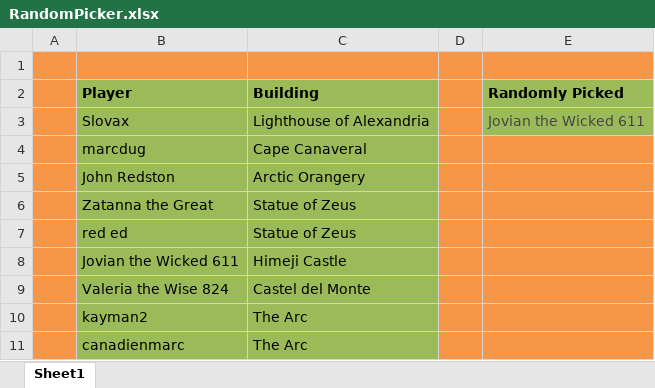
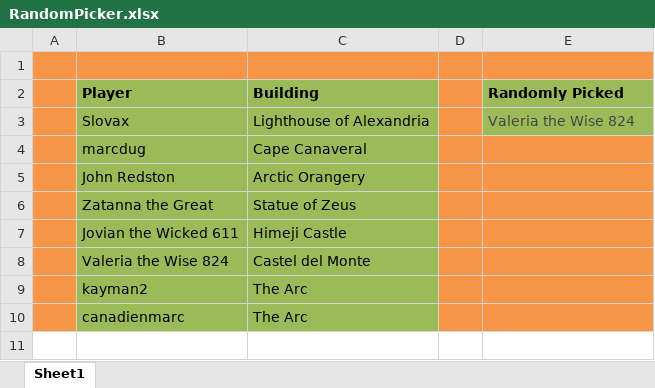
Before and after one commit to LazarusLottery/LazarusLottery.github.io, an Excel workbook: RandomPicker.xlsx, sheet Sheet1, drawn as a sheet; values as stored, in another font and other column widths than the file's, no borders; the diff names each change by its address in the sheet, - before the commit and + after, or states it on an @@ line.

```diff
--- a/RandomPicker.xlsx (sheet Sheet1)
+++ b/RandomPicker.xlsx (sheet Sheet1)
-E3 (Randomly Picked): Jovian the Wicked 611
+E3 (Randomly Picked): Valeria the Wise 824
-row 7:  | red ed | Statue of Zeus
```
Also changed, not shown: 2 other files.
